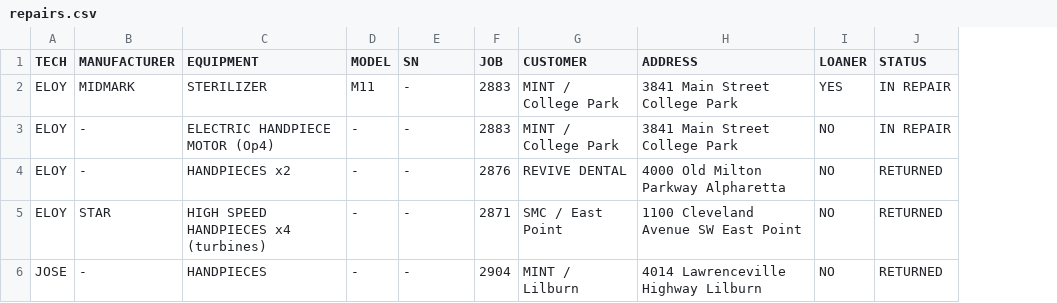
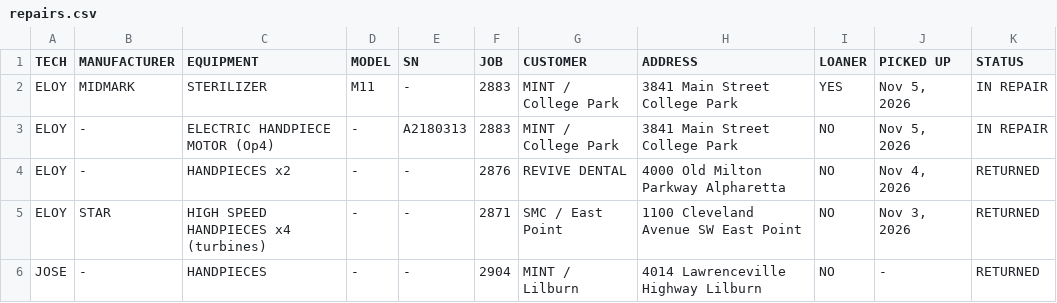
Before and after one commit to Dental3b/prodental-parts, a CSV file: repairs.csv, drawn as a sheet; the diff names each change by its address in the sheet, - before the commit and + after, or states it on an @@ line.

```diff
--- a/repairs.csv
+++ b/repairs.csv
+column J (PICKED UP), rows 2-6: Nov 5, 2026 | Nov 5, 2026 | Nov 4, 2026 | Nov 3, 2026 | -
-E3 (SN): -
+E3 (SN): A2180313
```
Also changed, not shown: 1 other file.
